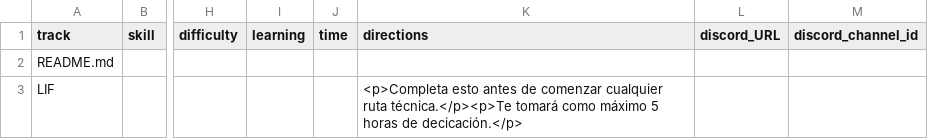
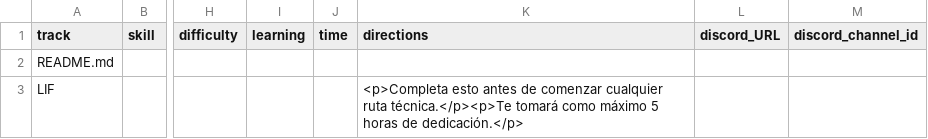
Before and after one commit to Laboratoria/digitaljumpstart-curriculum, a CSV file: markdown_files.csv, drawn as a sheet; only a part is shown, gaps mark what is left out; the diff covers the shown part only; the diff names each change by its address in the sheet, - before the commit and + after, or states it on an @@ line.

```diff
--- a/markdown_files.csv
+++ b/markdown_files.csv
-K3 (directions): …horas de decicación.</p>
+K3 (directions): …horas de dedicación.</p>
```
Also changed, not shown: 9 edited cells elsewhere in this file, 11 other files.
